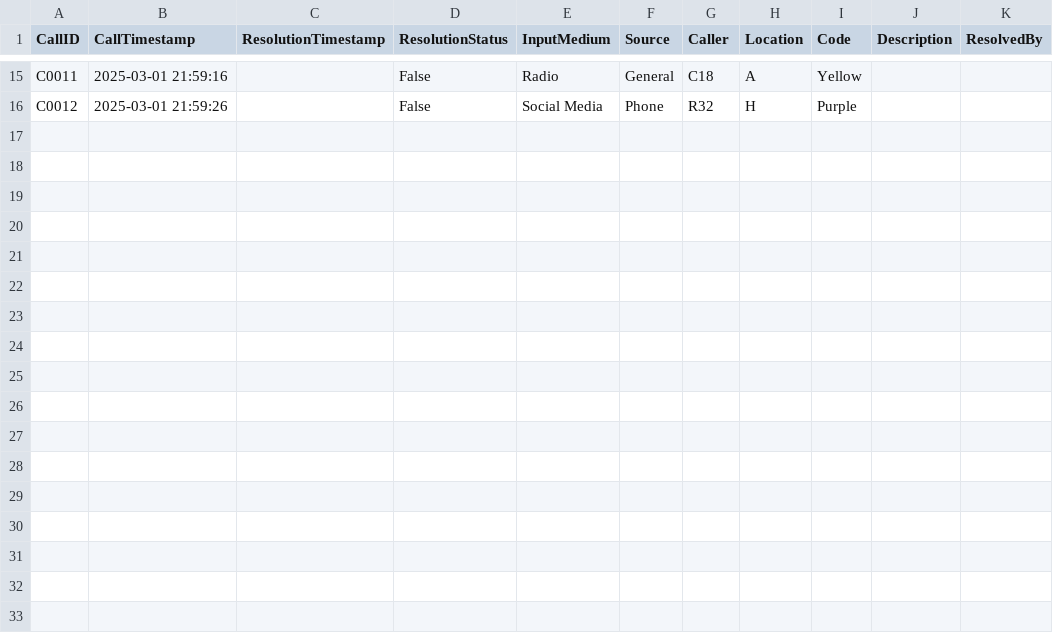
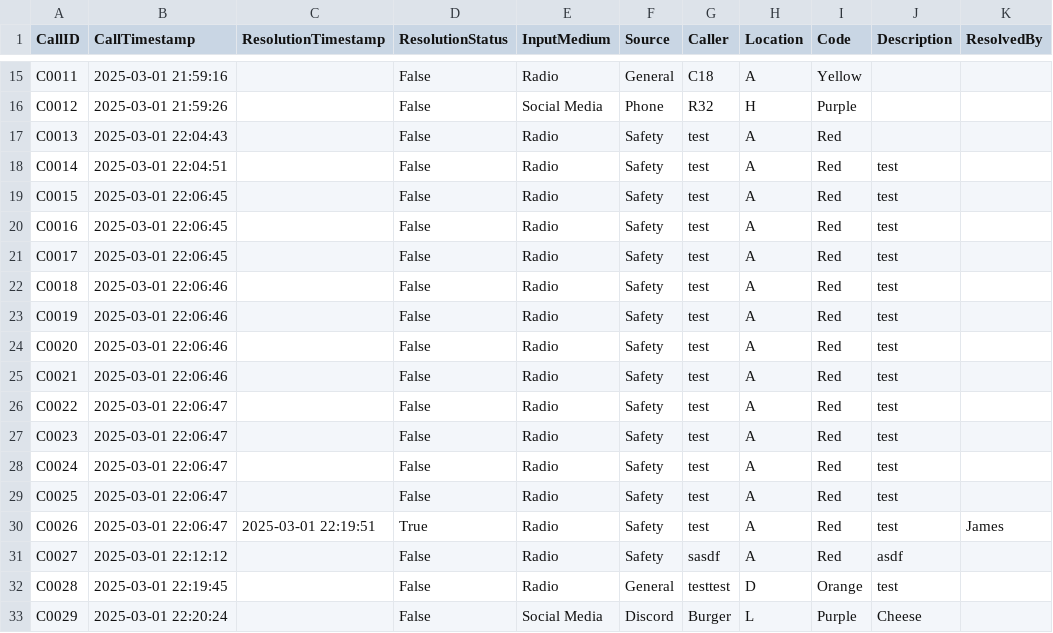
Before and after one commit to ApplePie27/Otak25DispatchGUI, a CSV file: autosave.csv, drawn as a sheet; only a part is shown, gaps mark what is left out; the diff names each change by its address in the sheet, - before the commit and + after, or states it on an @@ line.

```diff
--- a/autosave.csv
+++ b/autosave.csv
+row 17: C0013 | 2025-03-01 22:04:43 |  | False | Radio | Safety | test | A | Red
+row 18: C0014 | 2025-03-01 22:04:51 |  | False | Radio | Safety | test | A | Red | test
+row 19: C0015 | 2025-03-01 22:06:45 |  | False | Radio | Safety | test | A | Red | test
+row 20: C0016 | 2025-03-01 22:06:45 |  | False | Radio | Safety | test | A | Red | test
+row 21: C0017 | 2025-03-01 22:06:45 |  | False | Radio | Safety | test | A | Red | test
+row 22: C0018 | 2025-03-01 22:06:46 |  | False | Radio | Safety | test | A | Red | test
+row 23: C0019 | 2025-03-01 22:06:46 |  | False | Radio | Safety | test | A | Red | test
+row 24: C0020 | 2025-03-01 22:06:46 |  | False | Radio | Safety | test | A | Red | test
+row 25: C0021 | 2025-03-01 22:06:46 |  | False | Radio | Safety | test | A | Red | test
+row 26: C0022 | 2025-03-01 22:06:47 |  | False | Radio | Safety | test | A | Red | test
+row 27: C0023 | 2025-03-01 22:06:47 |  | False | Radio | Safety | test | A | Red | test
+row 28: C0024 | 2025-03-01 22:06:47 |  | False | Radio | Safety | test | A | Red | test
+row 29: C0025 | 2025-03-01 22:06:47 |  | False | Radio | Safety | test | A | Red | test
+row 30: C0026 | 2025-03-01 22:06:47 | 2025-03-01 22:19:51 | True | Radio | Safety | test | A | Red | test | James
+row 31: C0027 | 2025-03-01 22:12:12 |  | False | Radio | Safety | sasdf | A | Red | asdf
+row 32: C0028 | 2025-03-01 22:19:45 |  | False | Radio | General | testtest | D | Orange | test
+row 33: C0029 | 2025-03-01 22:20:24 |  | False | Social Media | Discord | Burger | L | Purple | Cheese
```
Also changed, not shown: 2 other files.
